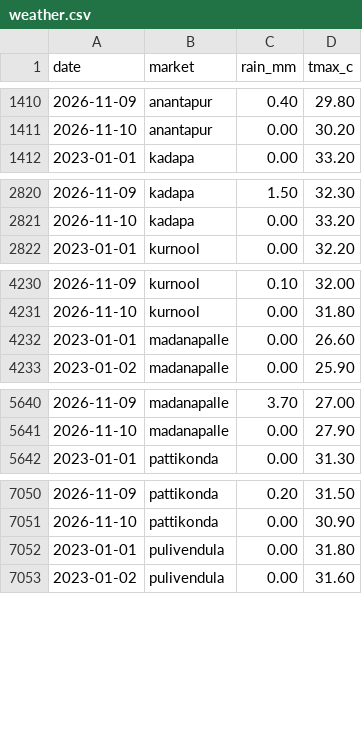
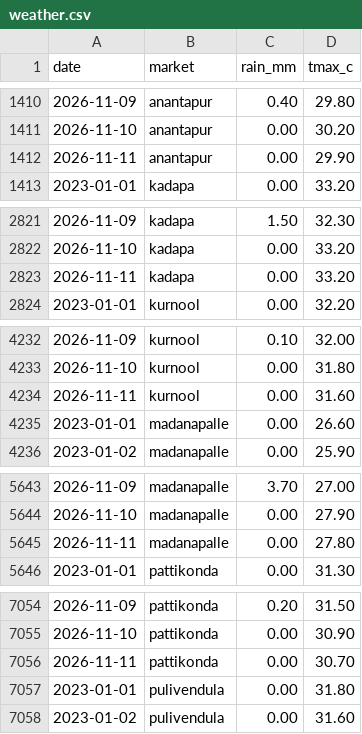
Before and after one commit to DeepakJaggupalli/MandiMitra, a CSV file: data/raw/weather.csv, drawn as a sheet; only a part is shown, gaps mark what is left out; the diff covers the shown part only; the diff names each change by its address in the sheet, - before the commit and + after, or states it on an @@ line.

```diff
--- a/data/raw/weather.csv
+++ b/data/raw/weather.csv
+row 1412: 2026-11-11 | anantapur | 0.00 | 29.90
+row 2823: 2026-11-11 | kadapa | 0.00 | 33.20
+row 4234: 2026-11-11 | kurnool | 0.00 | 31.60
+row 5645: 2026-11-11 | madanapalle | 0.00 | 27.80
+row 7056: 2026-11-11 | pattikonda | 0.00 | 30.70
```
Also changed, not shown: 3 added rows elsewhere in this file, 7 other files.
